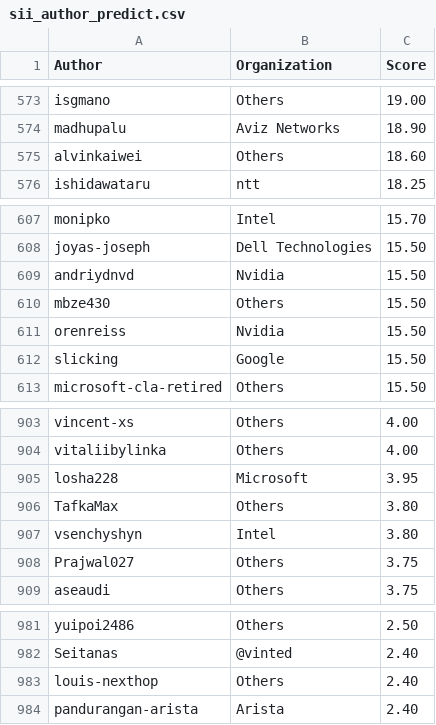
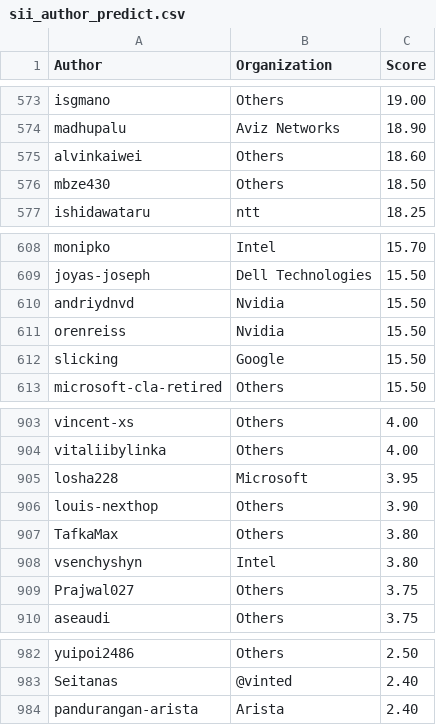
Before and after one commit to sonic-net/sonic-tsc, a CSV file: sii_author_predict.csv, drawn as a sheet; only a part is shown, gaps mark what is left out; removed rows and columns are numbered as before the commit, all else as after; the diff names each change by its address in the sheet, - before the commit and + after, or states it on an @@ line.

Commit message:
[automation] Update Sii Score by azure pipeline.

```diff
--- a/sii_author_predict.csv
+++ b/sii_author_predict.csv
+row 576: mbze430 | Others | 18.50
-row 610: mbze430 | Others | 15.50
+row 906: louis-nexthop | Others | 3.90
-row 983: louis-nexthop | Others | 2.40
```
Also changed, not shown: sii_org_predict.csv.
